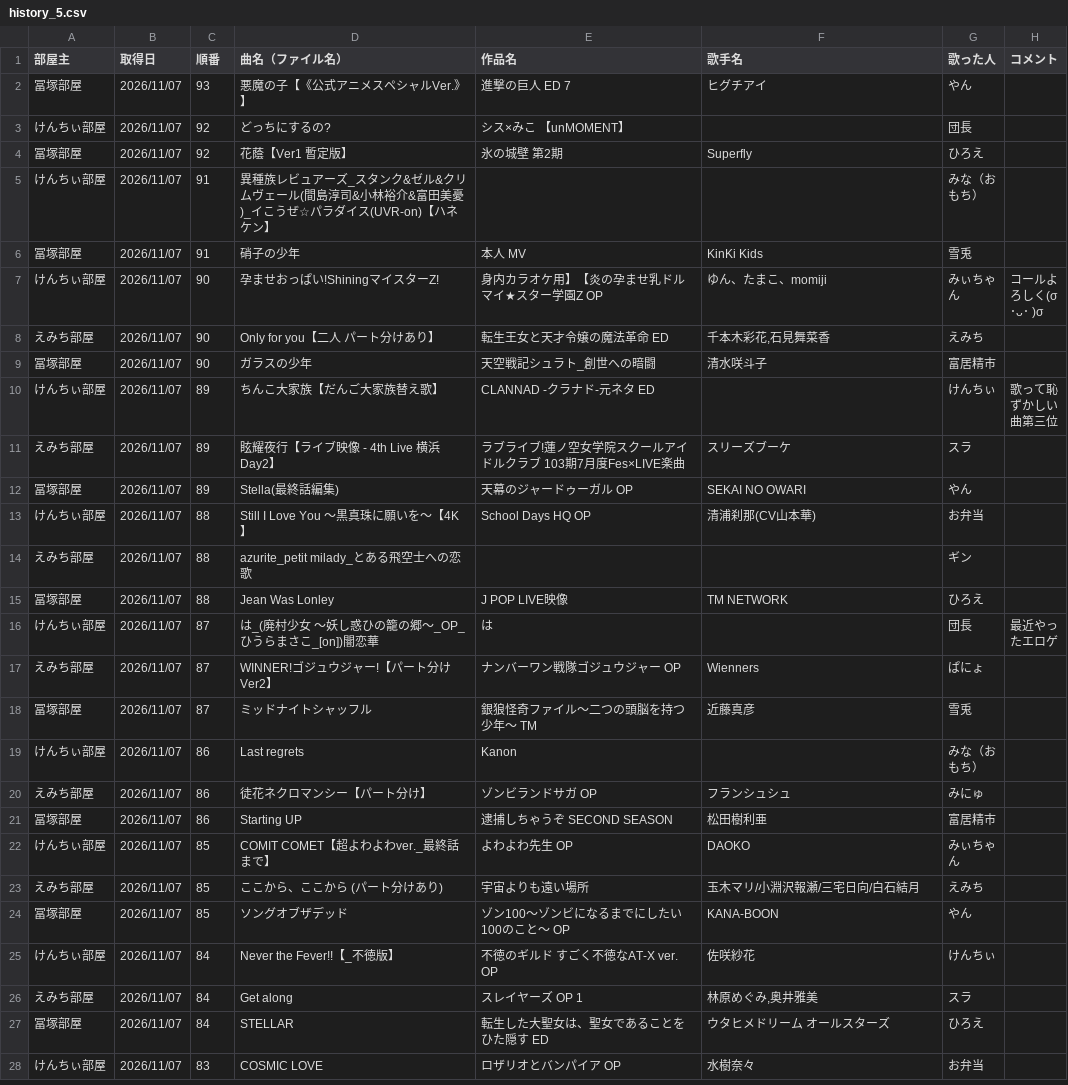
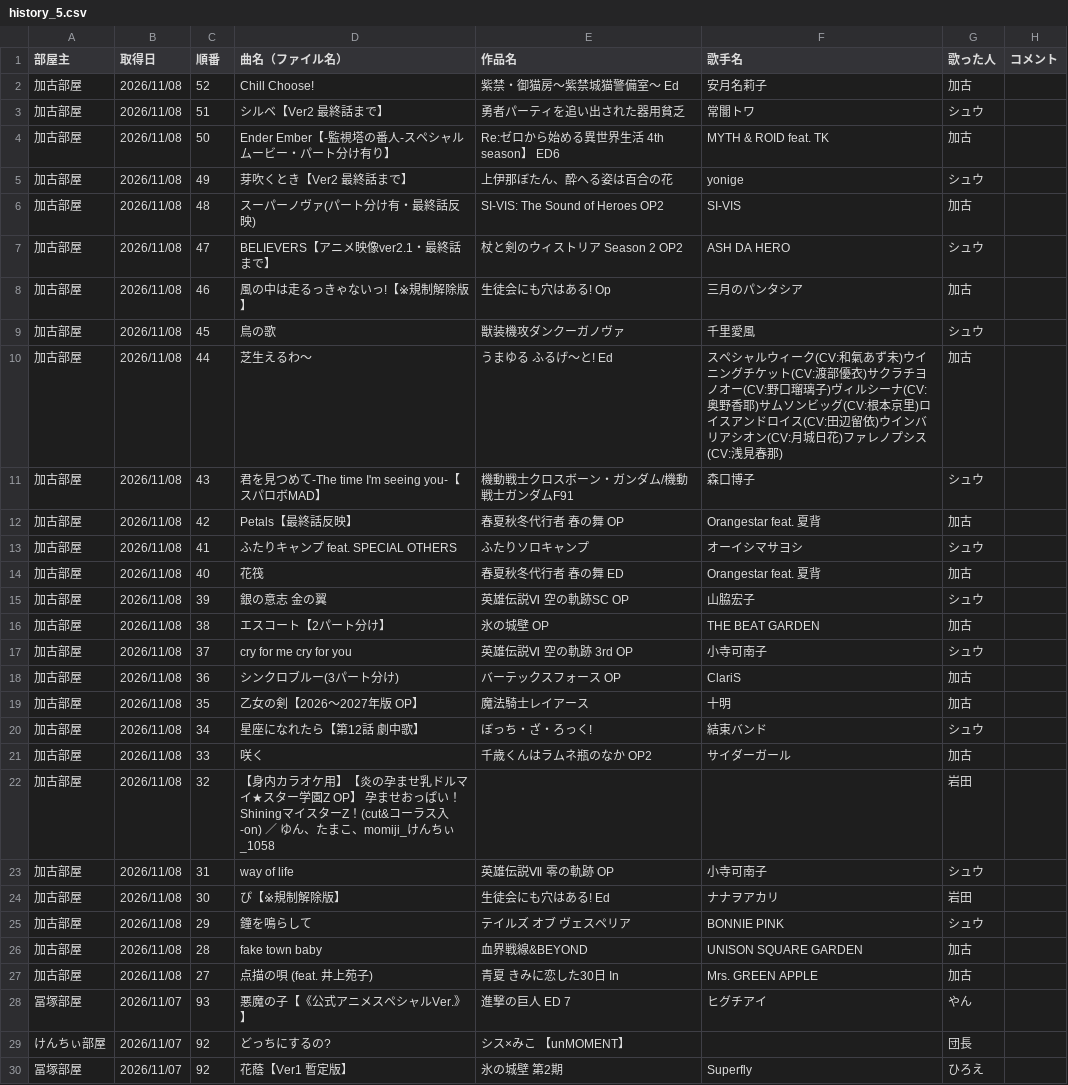
Before and after one commit to hachi515/karaoke_setlist, a CSV file: history_5.csv, drawn as a sheet; only a part is shown; the shorter side is filled out with more unchanged rows.

```diff
--- a/history_5.csv
+++ b/history_5.csv
@@ -1,2 +1,28 @@
 部屋主,取得日,順番,曲名（ファイル名）,作品名,歌手名,歌った人,コメント
+加古部屋,2026/11/08,52,Chill Choose!,紫禁・御猫房～紫禁城猫警備室～ Ed,安月名莉子,加古,
+加古部屋,2026/11/08,51,シルベ【Ver2 最終話まで】,勇者パーティを追い出された器用貧乏,常闇トワ,シュウ,
+加古部屋,2026/11/08,50,Ender Ember【-監視塔の番人-スペシャルムービー・パート分け有り】,Re:ゼロから始める異世界生活 4th season】 ED6,MYTH & ROID feat. TK,加古,
+加古部屋,2026/11/08,49,芽吹くとき【Ver2 最終話まで】,上伊那ぼたん、酔へる姿は百合の花,yonige,シュウ,
+加古部屋,2026/11/08,48,スーパーノヴァ(パート分け有・最終話反映),SI-VIS: The Sound of Heroes OP2,SI-VIS,加古,
+加古部屋,2026/11/08,47,BELIEVERS【アニメ映像ver2.1・最終話まで】,杖と剣のウィストリア Season 2 OP2,ASH DA HERO,シュウ,
+加古部屋,2026/11/08,46,風の中は走るっきゃないっ!【※規制解除版】,生徒会にも穴はある! Op,三月のパンタシア,加古,
+加古部屋,2026/11/08,45,鳥の歌,獣装機攻ダンクーガノヴァ,千里愛風,シュウ,
+加古部屋,2026/11/08,44,芝生えるわ～,うまゆる ふるげ～と! Ed,スペシャルウィーク(CV:和氣あず未)ウイニングチケット(CV:渡部優衣)サクラチヨノオー(CV:野口瑠璃子)ヴィルシーナ(CV:奥野香耶)サムソンビッグ(CV:根本京里)ロイスアンドロイス(CV:田辺留依)ウインバリアシオン(CV:月城日花)ファレノプシス(CV:浅見春那),加古,
+加古部屋,2026/11/08,43,君を見つめて-The time I'm seeing you-【スパロボMAD】,機動戦士クロスボーン・ガンダム/機動戦士ガンダムF91,森口博子,シュウ,
+加古部屋,2026/11/08,42,Petals【最終話反映】,春夏秋冬代行者 春の舞 OP,Orangestar feat. 夏背,加古,
+加古部屋,2026/11/08,41,ふたりキャンプ feat. SPECIAL OTHERS,ふたりソロキャンプ,オーイシマサヨシ,シュウ,
+加古部屋,2026/11/08,40,花筏,春夏秋冬代行者 春の舞 ED,Orangestar feat. 夏背,加古,
+加古部屋,2026/11/08,39,銀の意志 金の翼,英雄伝説Ⅵ 空の軌跡SC OP,山脇宏子,シュウ,
+加古部屋,2026/11/08,38,エスコート【2パート分け】,氷の城壁 OP,THE BEAT GARDEN,加古,
+加古部屋,2026/11/08,37,cry for me cry for you,英雄伝説Ⅵ 空の軌跡 3rd OP,小寺可南子,シュウ,
+加古部屋,2026/11/08,36,シンクロブルー(3パート分け),バーテックスフォース OP,ClariS,加古,
+加古部屋,2026/11/08,35,乙女の剣【2026～2027年版 OP】,魔法騎士レイアース,十明,加古,
+加古部屋,2026/11/08,34,星座になれたら【第12話 劇中歌】,ぼっち・ざ・ろっく!,結束バンド,シュウ,
+加古部屋,2026/11/08,33,咲く,千歳くんはラムネ瓶のなか OP2,サイダーガール,加古,
+加古部屋,2026/11/08,32,【身内カラオケ用】【炎の孕ませ乳ドルマイ★スター学園Z OP】 孕ませおっぱい！ShiningマイスターZ！(cut&コーラス入-on) ／ ゆん、たまこ、momiji_けんちぃ_1058,,,岩田,
+加古部屋,2026/11/08,31,way of life,英雄伝説Ⅶ 零の軌跡 OP,小寺可南子,シュウ,
+加古部屋,2026/11/08,30,ぴ【※規制解除版】,生徒会にも穴はある! Ed,ナナヲアカリ,岩田,
+加古部屋,2026/11/08,29,鐘を鳴らして,テイルズ オブ ヴェスペリア,BONNIE PINK,シュウ,
+加古部屋,2026/11/08,28,fake town baby,血界戦線&BEYOND,UNISON SQUARE GARDEN,加古,
+加古部屋,2026/11/08,27,点描の唄 (feat. 井上苑子),青夏 きみに恋した30日 In,Mrs. GREEN APPLE,加古,
 冨塚部屋,2026/11/07,93,悪魔の子【《公式アニメスペシャルVer.》】,進撃の巨人 ED 7,ヒグチアイ,やん,
```
Also changed, not shown: 3 other files.
